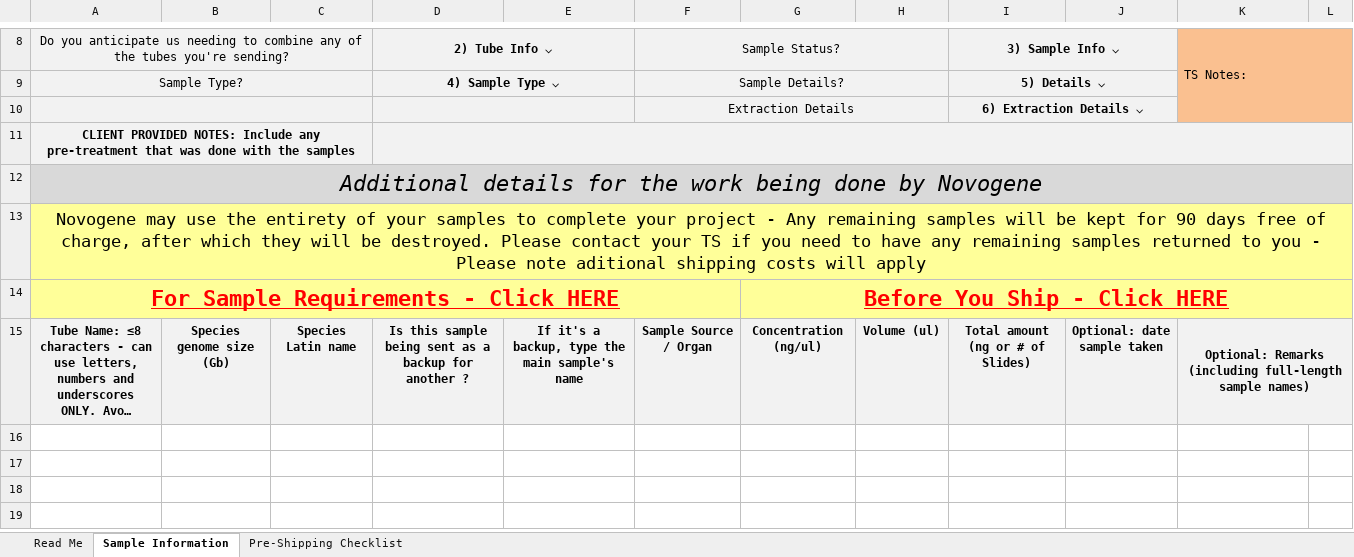
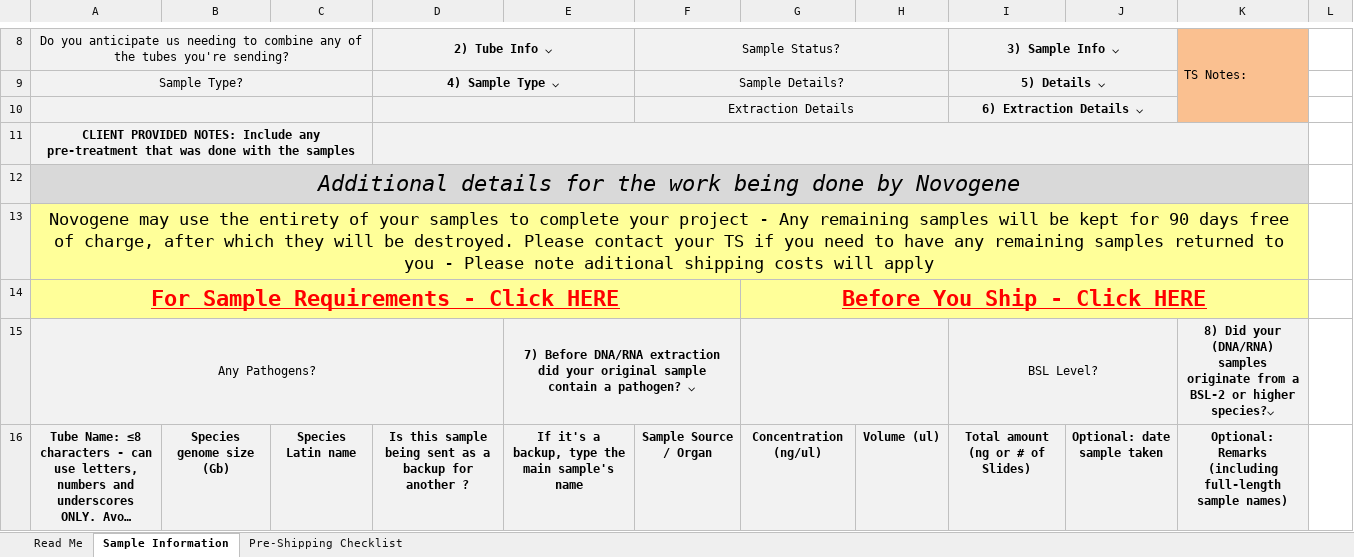
Before and after one commit to jarffery/Python-Note, an Excel workbook: my script/Quote_generator/NovoNucleicAcidSIF-.xlsx, sheet Sample Information, drawn as a sheet; only a part is shown, gaps mark what is left out; long unchanged cells end in …; values as stored, in another font and other column widths than the file's, no borders; charts and pictures and conditional formats not drawn; removed rows and columns are numbered as before the commit, all else as after; the diff covers the shown part only; the diff names each change by its address in the sheet, - before the commit and + after, or states it on an @@ line.

```diff
--- a/my script/Quote_generator/NovoNucleicAcidSIF-.xlsx (sheet Sample Information)
+++ b/my script/Quote_generator/NovoNucleicAcidSIF-.xlsx (sheet Sample Information)
-K8:L10 merged
+K8:K10 merged
-L8:L10 fill: #FAC090
+L8:L10 fill: none
-D11:L11 merged
+D11:K11 merged
-L11 fill: #F2F2F2
+L11 fill: none
-A12:L12 merged
+A12:K12 merged
-L12 fill: #D9D9D9
+L12 fill: none
-A13:L13 merged
+A13:K13 merged
-L13:L14 fill: #FFFF99
+L13:L14 fill: none
-G14:L14 merged
+G14:K14 merged
+row 15: Any Pathogens? |  |  |  | 7) Before DNA/RNA extraction did your original sample contain a pathogen? ⌵ |  |  |  | BSL Level? |  | 8) Did your (DNA/RNA) samples originate from a BSL-2 or higher species?⌵
-K15:L15 merged
-L16 fill: #F2F2F2
+L16 fill: none
```
Also changed, not shown: 8 edited cells, cell formats and merged cells elsewhere in this sheet, sheet Pre-Shipping Checklist, charts or pictures, my script/index/10X_index.xlsx, 2 other files.
